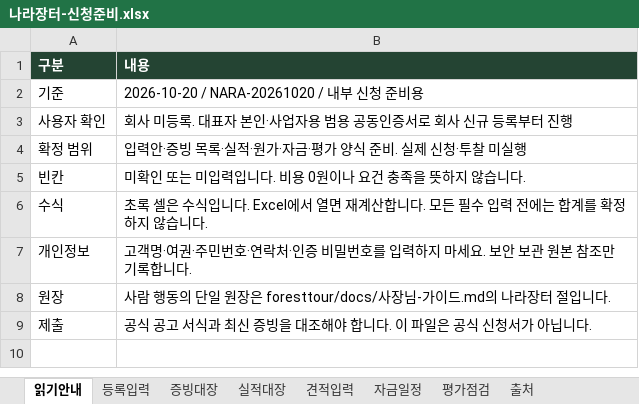
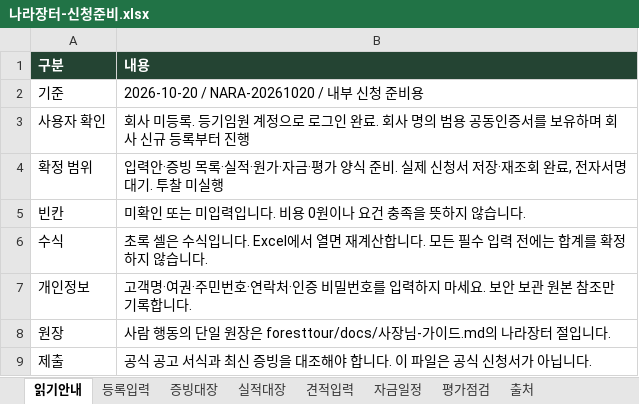
Before and after one commit to 6Soo/marketing, an Excel workbook: procurement/output/나라장터-신청준비.xlsx, sheet 읽기안내, drawn as a sheet; values as stored, in another font and other column widths than the file's, no borders; the diff names each change by its address in the sheet, - before the commit and + after, or states it on an @@ line.

```diff
--- a/procurement/output/나라장터-신청준비.xlsx (sheet 읽기안내)
+++ b/procurement/output/나라장터-신청준비.xlsx (sheet 읽기안내)
-B3 (내용): …미등록. 대표자 본인·사업자용 범용 공동인증서로 회사…
+B3 (내용): …미등록. 등기임원 계정으로 로그인 완료. 회사 명의 범용 공동인증서를 보유하며 회사…
-B4 (내용): …제 신청·투찰 미…
+B4 (내용): …제 신청서 저장·재조회 완료, 전자서명 대기. 투찰 미…
```
Also changed, not shown: sheet 등록입력, sheet 증빙대장, 10 other files.
